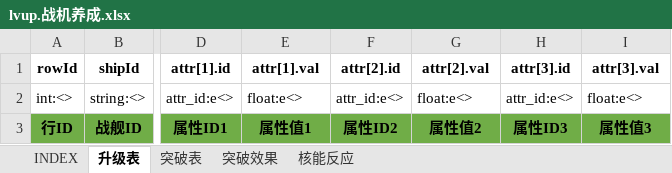
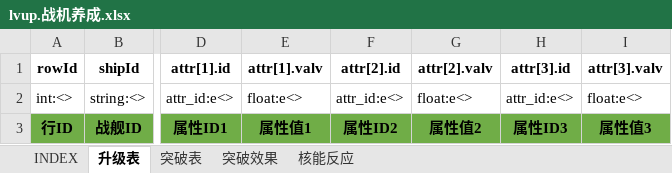
Before and after one commit to hataksumo/UIDesigner, an Excel workbook: Excel/lvup.战机养成.xlsx, sheet 升级表, drawn as a sheet; only a part is shown, gaps mark what is left out; values as stored, in another font and other column widths than the file's, no borders; the diff names each change by its address in the sheet, - before the commit and + after, or states it on an @@ line.

```diff
--- a/Excel/lvup.战机养成.xlsx (sheet 升级表)
+++ b/Excel/lvup.战机养成.xlsx (sheet 升级表)
-E1: attr[1].val
+E1: attr[1].valv
-G1: attr[2].val
+G1: attr[2].valv
-I1: attr[3].val
+I1: attr[3].valv
```
Also changed, not shown: Excel/achv.成就(未完成).xlsx, Excel/attr.属性.xlsx, 5 other files.
